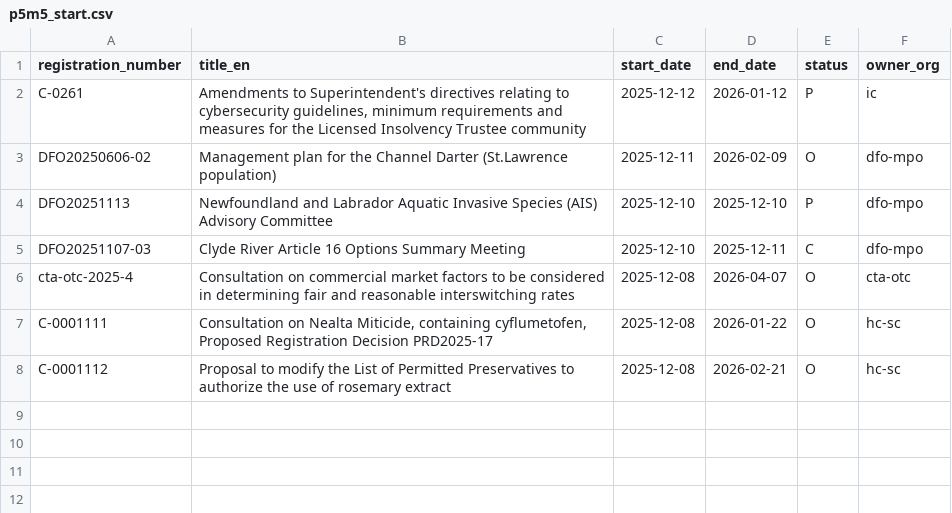
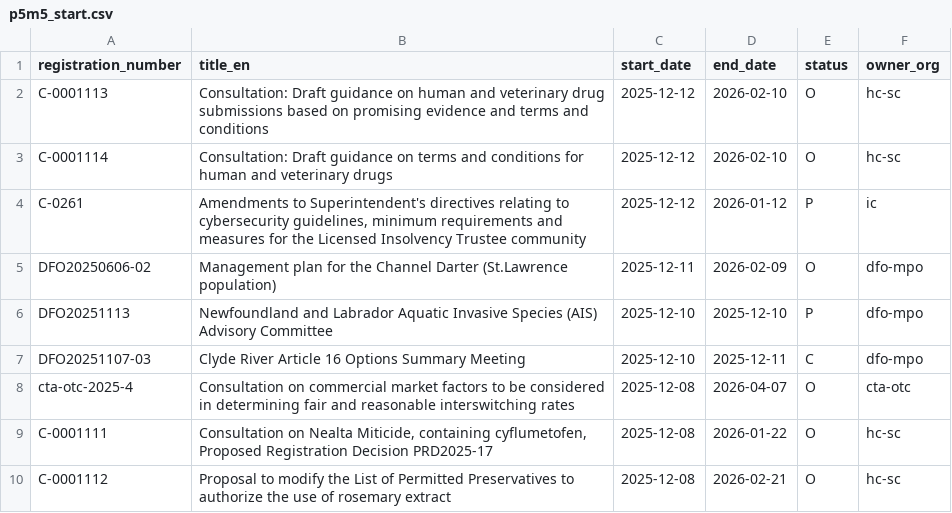
Before and after one commit to PatLittle/Consultations-Tracker, a CSV file: p5m5_start.csv, drawn as a sheet; the diff names each change by its address in the sheet, - before the commit and + after, or states it on an @@ line.

```diff
--- a/p5m5_start.csv
+++ b/p5m5_start.csv
+row 2: C-0001113 | Consultation: Draft guidance on human and veterinary drug submissions based on promising evidence and terms and conditions | 2025-12-12 | 2026-02-10 | O | hc-sc
+row 3: C-0001114 | Consultation: Draft guidance on terms and conditions for human and veterinary drugs | 2025-12-12 | 2026-02-10 | O | hc-sc
```
Also changed, not shown: 3 other files.
